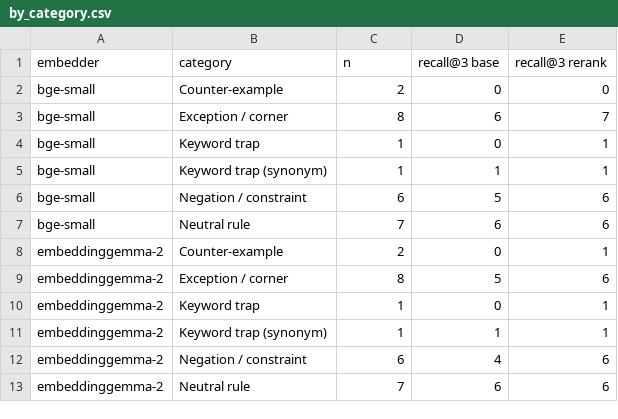
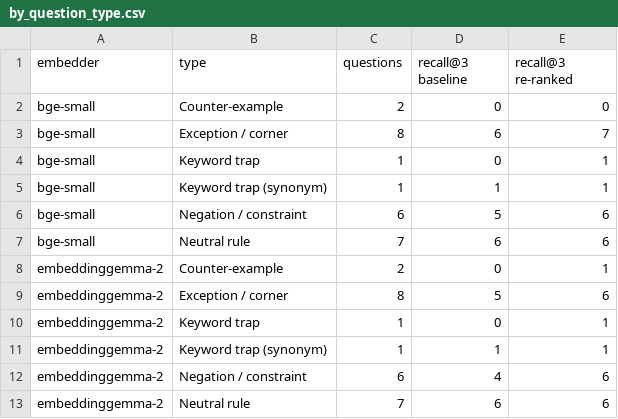
Before and after one commit to AkshatP0285/Test_1, a CSV file: outputs/by_question_type.csv (was outputs_25q/by_category.csv), drawn as a sheet.

```diff
--- a/outputs_25q/by_category.csv
+++ b/outputs/by_question_type.csv
@@ -1,2 +1,2 @@
-embedder,category,n,recall@3 base,recall@3 rerank
+embedder,type,questions,recall@3 baseline,recall@3 re-ranked
 bge-small,Counter-example,2,0,0
```
Also changed, not shown: outputs/latency.csv, 32 other files.
